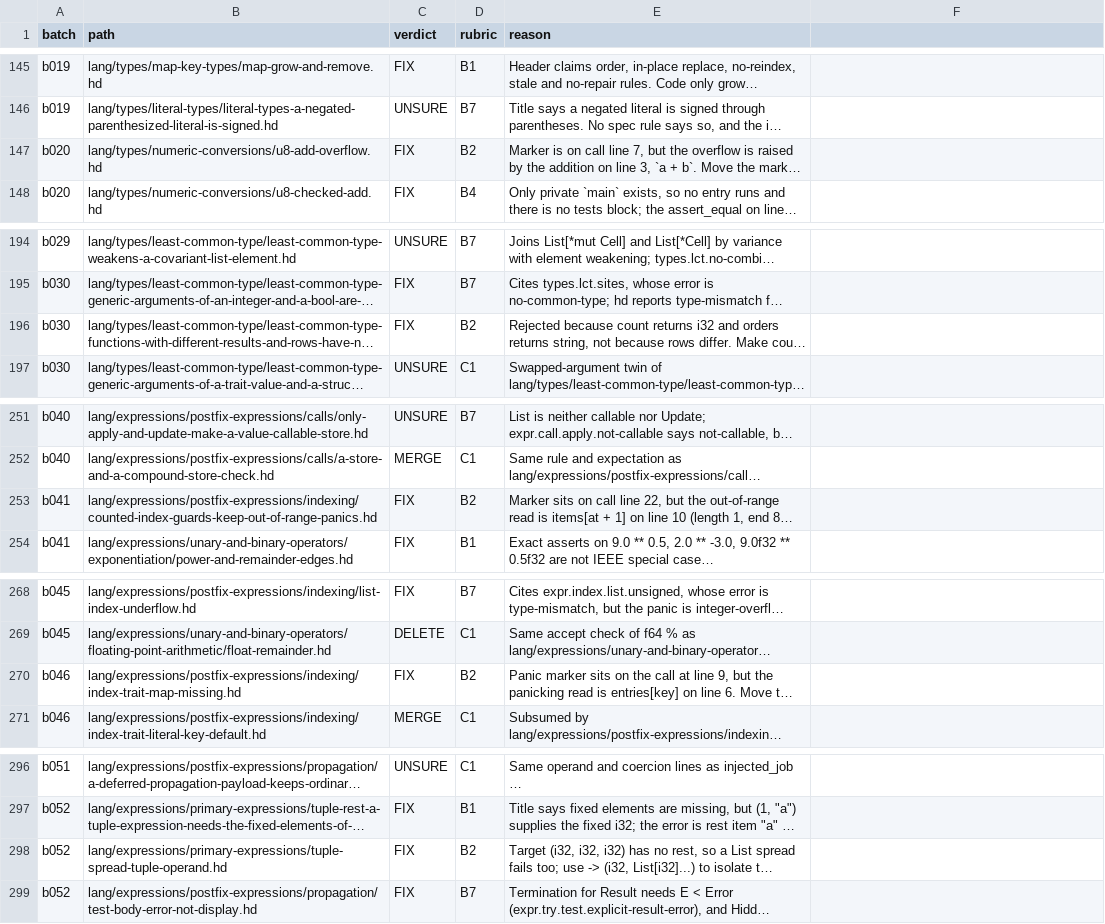
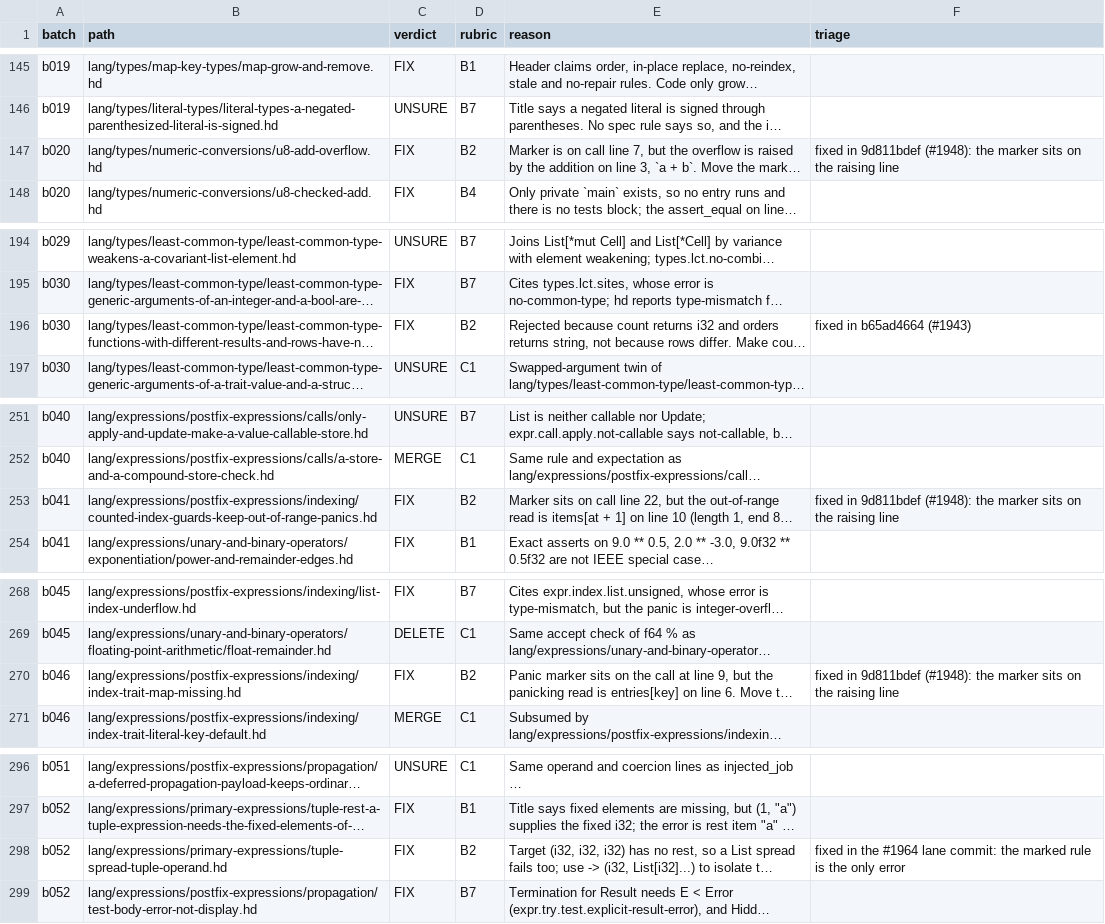
Before and after one commit to HerringtonDarkholme/hd-lang, a TSV file: docs/audit/conformance-fixture-review-2026-11-14/review-rows.tsv, drawn as a sheet; only a part is shown, gaps mark what is left out; long unchanged cells end in …; the diff covers the shown part only; the diff names each change by its address in the sheet, - before the commit and + after, or states it on an @@ line.

```diff
--- a/docs/audit/conformance-fixture-review-2026-11-14/review-rows.tsv
+++ b/docs/audit/conformance-fixture-review-2026-11-14/review-rows.tsv
-F1: (empty)
+F1: triage
-F147 (triage): (empty)
+F147 (triage): fixed in 9d811bdef (#1948): the marker sits on the raising line
-F196 (triage): (empty)
+F196 (triage): fixed in b65ad4664 (#1943)
-F253 (triage): (empty)
+F253 (triage): fixed in 9d811bdef (#1948): the marker sits on the raising line
-F270 (triage): (empty)
+F270 (triage): fixed in 9d811bdef (#1948): the marker sits on the raising line
-F298 (triage): (empty)
+F298 (triage): fixed in the #1964 lane commit: the marked rule is the only error
```
Also changed, not shown: 30 edited cells elsewhere in this file, 9 other files.
